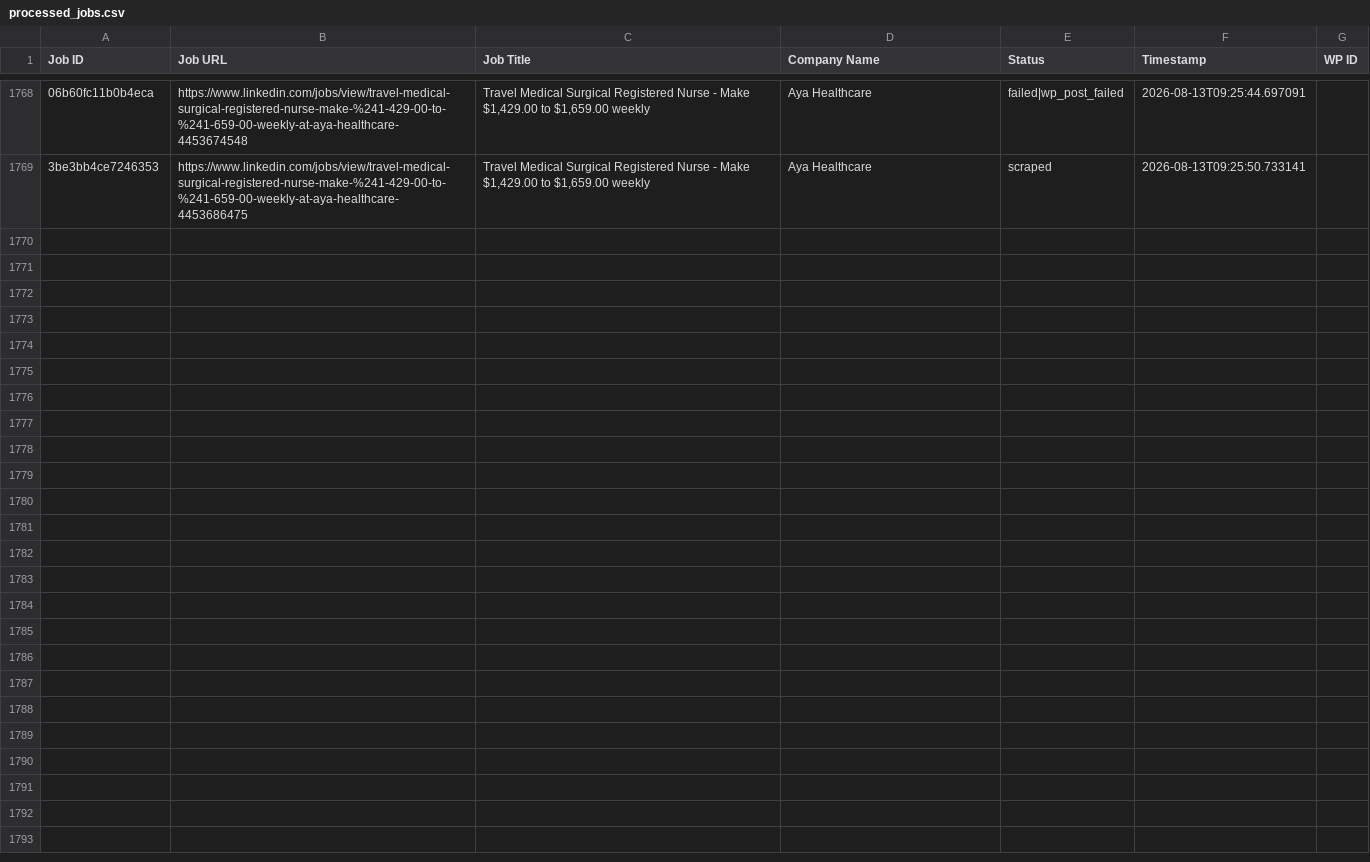
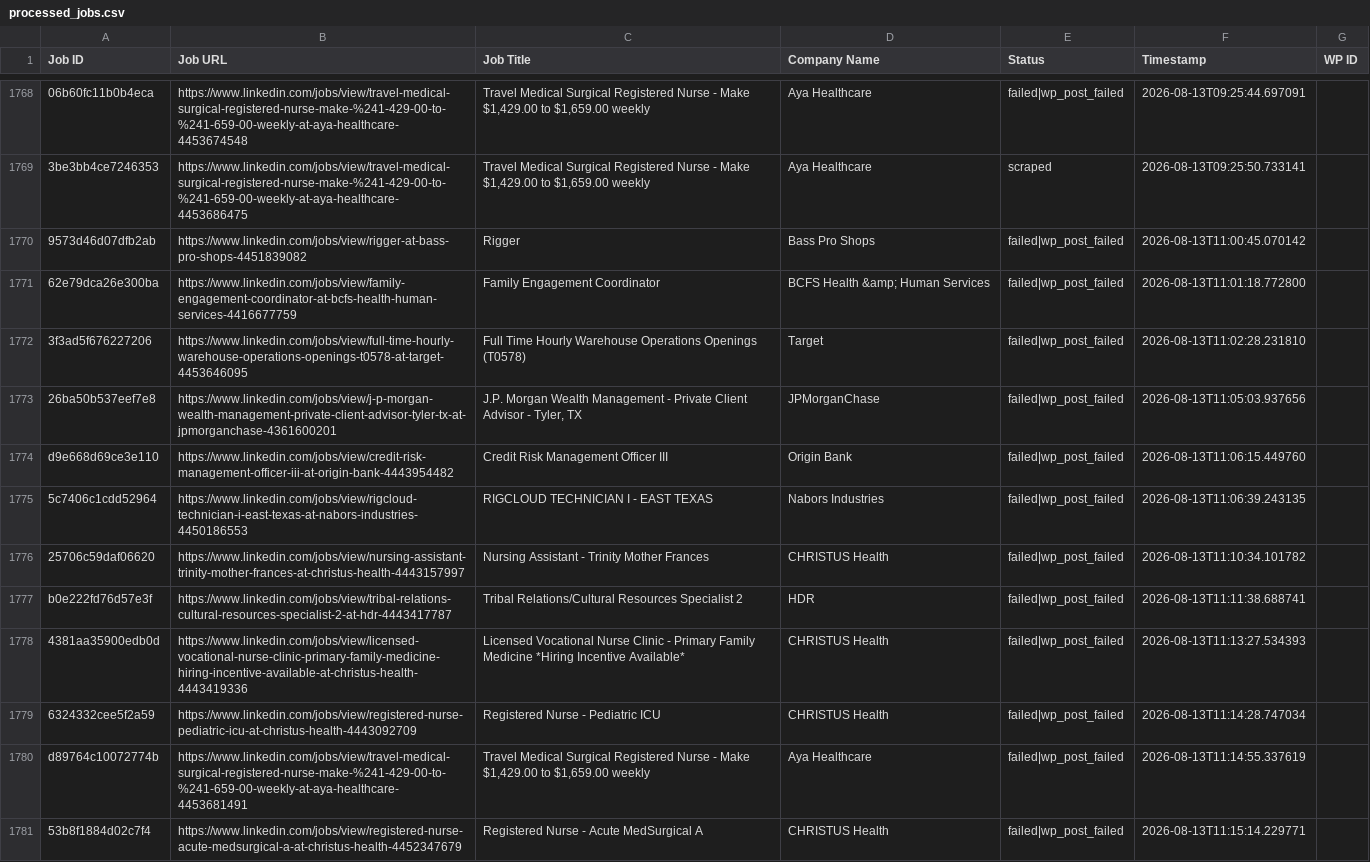
Before and after one commit to vindoky/ps, a CSV file: processed_jobs.csv, drawn as a sheet; only a part is shown, gaps mark what is left out; the diff names each change by its address in the sheet, - before the commit and + after, or states it on an @@ line.

```diff
--- a/processed_jobs.csv
+++ b/processed_jobs.csv
+row 1770: 9573d46d07dfb2ab | https://www.linkedin.com/jobs/view/rigger-at-bass-pro-shops-4451839082 | Rigger | Bass Pro Shops | failed|wp_post_failed | 2026-08-13T11:00:45.070142
+row 1771: 62e79dca26e300ba | https://www.linkedin.com/jobs/view/family-engagement-coordinator-at-bcfs-health-human-services-4416677759 | Family Engagement Coordinator | BCFS Health &amp; Human Services | failed|wp_post_failed | 2026-08-13T11:01:18.772800
+row 1772: 3f3ad5f676227206 | https://www.linkedin.com/jobs/view/full-time-hourly-warehouse-operations-openings-t0578-at-target-4453646095 | Full Time Hourly Warehouse Operations Openings (T0578) | Target | failed|wp_post_failed | 2026-08-13T11:02:28.231810
+row 1773: 26ba50b537eef7e8 | https://www.linkedin.com/jobs/view/j-p-morgan-wealth-management-private-client-advisor-tyler-tx-at-jpmorganchase-4361600201 | J.P. Morgan Wealth Management - Private Client Advisor - Tyler, TX | JPMorganChase | failed|wp_post_failed | 2026-08-13T11:05:03.937656
+row 1774: d9e668d69ce3e110 | https://www.linkedin.com/jobs/view/credit-risk-management-officer-iii-at-origin-bank-4443954482 | Credit Risk Management Officer III | Origin Bank | failed|wp_post_failed | 2026-08-13T11:06:15.449760
+row 1775: 5c7406c1cdd52964 | https://www.linkedin.com/jobs/view/rigcloud-technician-i-east-texas-at-nabors-industries-4450186553 | RIGCLOUD TECHNICIAN I - EAST TEXAS | Nabors Industries | failed|wp_post_failed | 2026-08-13T11:06:39.243135
+row 1776: 25706c59daf06620 | https://www.linkedin.com/jobs/view/nursing-assistant-trinity-mother-frances-at-christus-health-4443157997 | Nursing Assistant - Trinity Mother Frances | CHRISTUS Health | failed|wp_post_failed | 2026-08-13T11:10:34.101782
+row 1777: b0e222fd76d57e3f | https://www.linkedin.com/jobs/view/tribal-relations-cultural-resources-specialist-2-at-hdr-4443417787 | Tribal Relations/Cultural Resources Specialist 2 | HDR | failed|wp_post_failed | 2026-08-13T11:11:38.688741
+row 1778: 4381aa35900edb0d | https://www.linkedin.com/jobs/view/licensed-vocational-nurse-clinic-primary-family-medicine-hiring-incentive-available-at-christus-health-4443419336 | Licensed Vocational Nurse Clinic - Primary Family Medicine *Hiring Incentive Available* | CHRISTUS Health | failed|wp_post_failed | 2026-08-13T11:13:27.534393
+row 1779: 6324332cee5f2a59 | https://www.linkedin.com/jobs/view/registered-nurse-pediatric-icu-at-christus-health-4443092709 | Registered Nurse - Pediatric ICU | CHRISTUS Health | failed|wp_post_failed | 2026-08-13T11:14:28.747034
+row 1780: d89764c10072774b | https://www.linkedin.com/jobs/view/travel-medical-surgical-registered-nurse-make-%241-429-00-to-%241-659-00-weekly-at-aya-healthcare-4453681491 | Travel Medical Surgical Registered Nurse - Make $1,429.00 to $1,659.00 weekly | Aya Healthcare | failed|wp_post_failed | 2026-08-13T11:14:55.337619
+row 1781: 53b8f1884d02c7f4 | https://www.linkedin.com/jobs/view/registered-nurse-acute-medsurgical-a-at-christus-health-4452347679 | Registered Nurse - Acute MedSurgical A | CHRISTUS Health | failed|wp_post_failed | 2026-08-13T11:15:14.229771
```
